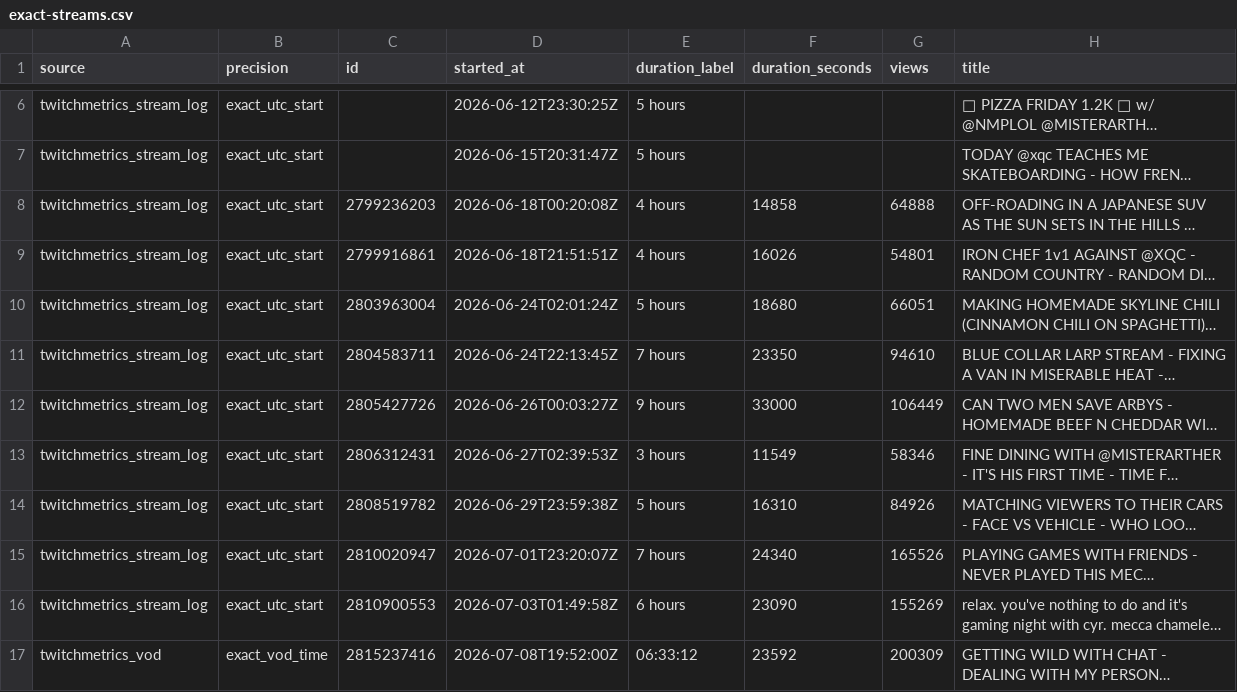
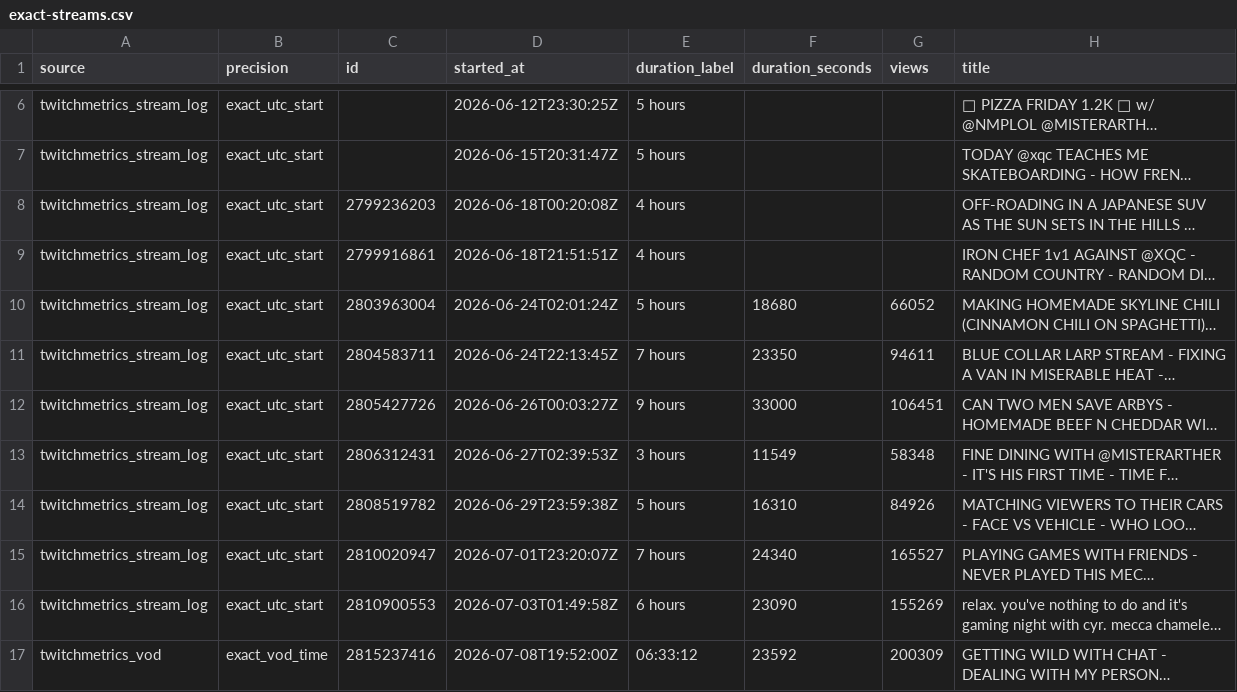
Before and after one commit to sardistic/cyr, a CSV file: data/exact-streams.csv, drawn as a sheet; only a part is shown, gaps mark what is left out; long unchanged cells end in …; the diff covers the shown part only; the diff names each change by its address in the sheet, - before the commit and + after, or states it on an @@ line.

```diff
--- a/data/exact-streams.csv
+++ b/data/exact-streams.csv
-F8 (duration_seconds): 14858
+F8 (duration_seconds): (empty)
-G8 (views): 64888
+G8 (views): (empty)
-F9 (duration_seconds): 16026
+F9 (duration_seconds): (empty)
-G9 (views): 54801
+G9 (views): (empty)
-G10 (views): 66051
+G10 (views): 66052
-G11 (views): 94610
+G11 (views): 94611
-G12 (views): 106449
+G12 (views): 106451
-G13 (views): 58346
+G13 (views): 58348
-G15 (views): 165526
+G15 (views): 165527
```
Also changed, not shown: 22 edited cells elsewhere in this file, 2 other files.
